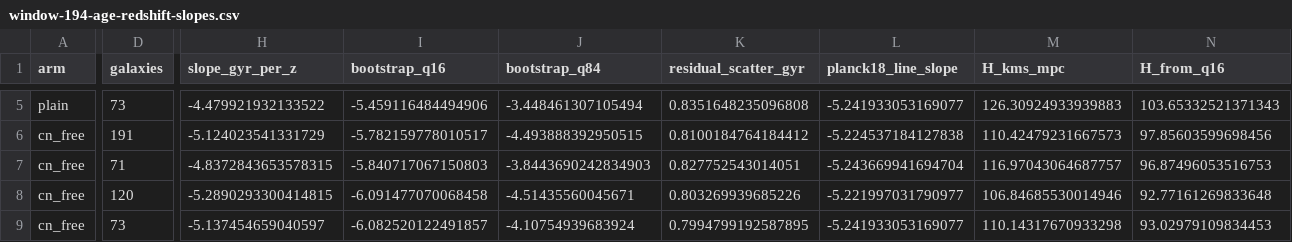
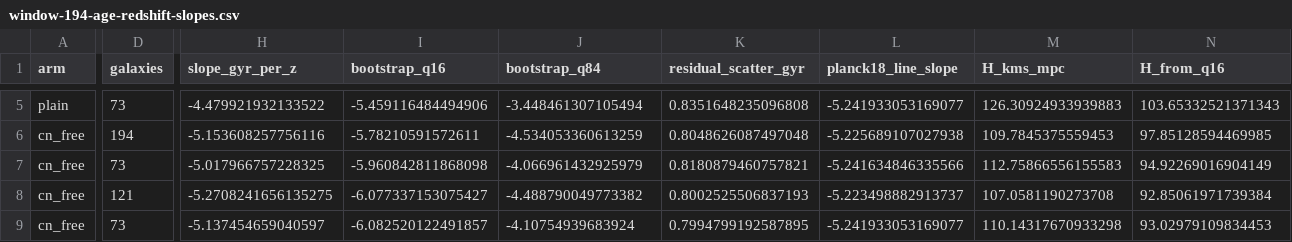
Before and after one commit to potatoist314/cosmic-chronometers-jwst, a CSV file: results/legac-dr3-2026-11-11/window-194-age-redshift-slopes.csv, drawn as a sheet; only a part is shown, gaps mark what is left out; the diff covers the shown part only; the diff names each change by its address in the sheet, - before the commit and + after, or states it on an @@ line.

```diff
--- a/results/legac-dr3-2026-11-11/window-194-age-redshift-slopes.csv
+++ b/results/legac-dr3-2026-11-11/window-194-age-redshift-slopes.csv
-D6 (galaxies): 191
+D6 (galaxies): 194
-H6 (slope_gyr_per_z): -5.124023541331729
+H6 (slope_gyr_per_z): -5.153608257756116
-I6 (bootstrap_q16): -5.782159778010517
+I6 (bootstrap_q16): -5.78210591572611
-J6 (bootstrap_q84): -4.493888392950515
+J6 (bootstrap_q84): -4.534053360613259
-K6 (residual_scatter_gyr): 0.8100184764184412
+K6 (residual_scatter_gyr): 0.8048626087497048
-L6 (planck18_line_slope): -5.224537184127838
+L6 (planck18_line_slope): -5.225689107027938
-M6 (H_kms_mpc): 110.42479231667573
+M6 (H_kms_mpc): 109.7845375559453
-N6 (H_from_q16): 97.85603599698456
+N6 (H_from_q16): 97.85128594469985
-D7 (galaxies): 71
+D7 (galaxies): 73
-H7 (slope_gyr_per_z): -4.8372843653578315
+H7 (slope_gyr_per_z): -5.017966757228325
-I7 (bootstrap_q16): -5.840717067150803
+I7 (bootstrap_q16): -5.960842811868098
-J7 (bootstrap_q84): -3.8443690242834903
+J7 (bootstrap_q84): -4.066961432925979
-K7 (residual_scatter_gyr): 0.827752543014051
+K7 (residual_scatter_gyr): 0.8180879460757821
-L7 (planck18_line_slope): -5.243669941694704
+L7 (planck18_line_slope): -5.241634846335566
-M7 (H_kms_mpc): 116.97043064687757
+M7 (H_kms_mpc): 112.75866556155583
-N7 (H_from_q16): 96.87496053516753
+N7 (H_from_q16): 94.92269016904149
-D8 (galaxies): 120
+D8 (galaxies): 121
-H8 (slope_gyr_per_z): -5.2890293300414815
+H8 (slope_gyr_per_z): -5.2708241656135275
-I8 (bootstrap_q16): -6.091477070068458
+I8 (bootstrap_q16): -6.077337153075427
-J8 (bootstrap_q84): -4.51435560045671
+J8 (bootstrap_q84): -4.488790049773382
-K8 (residual_scatter_gyr): 0.803269939685226
+K8 (residual_scatter_gyr): 0.8002525506837193
-L8 (planck18_line_slope): -5.221997031790977
+L8 (planck18_line_slope): -5.223498882913737
-M8 (H_kms_mpc): 106.84685530014946
+M8 (H_kms_mpc): 107.0581190273708
-N8 (H_from_q16): 92.77161269833648
+N8 (H_from_q16): 92.85061971739384
```
Also changed, not shown: 34 edited cells elsewhere in this file, results/legac-dr3-2026-11-11/window-194-afe-medians.csv, results/legac-dr3-2026-11-11/window-194-feh-shift-per-galaxy.csv, 5 other files.
